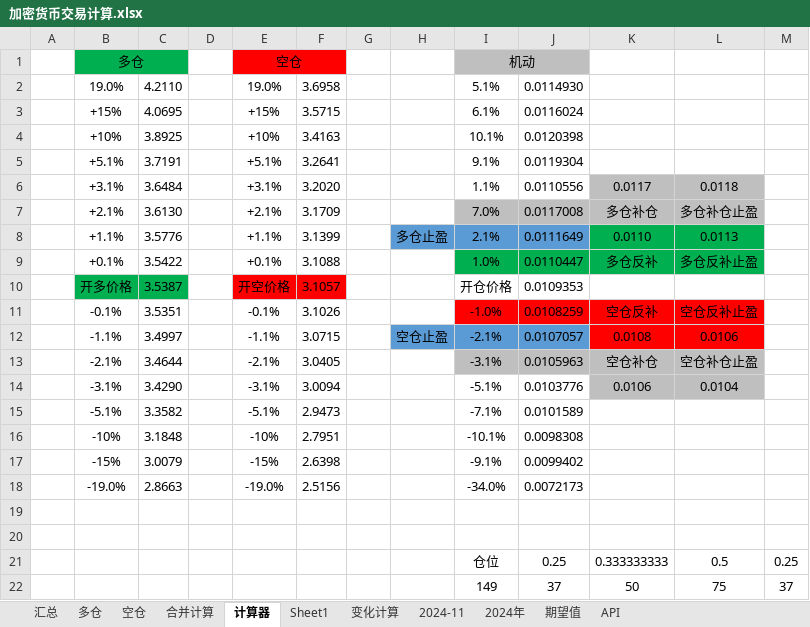
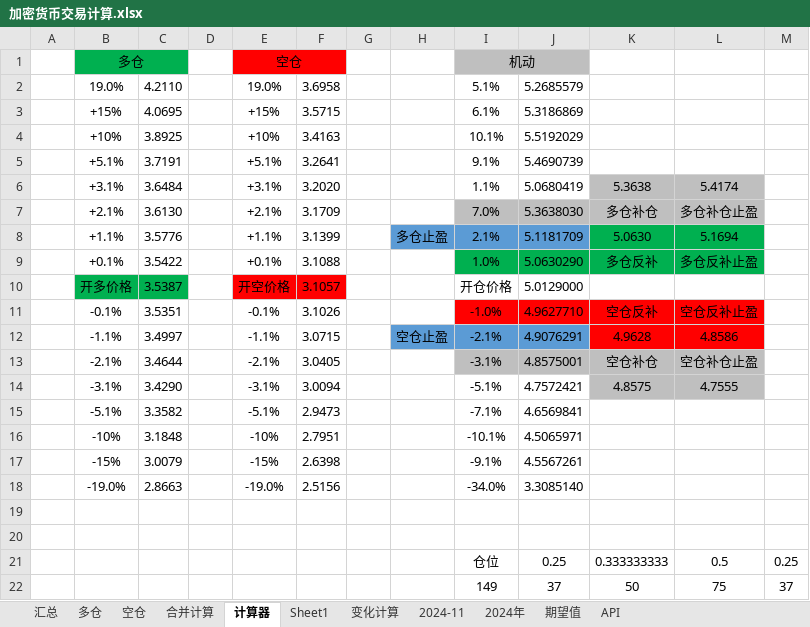
Before and after one commit to Jerrybaijy/notes, an Excel workbook: 交易/加密货币交易计算.xlsx, sheet 计算器, drawn as a sheet; values as stored, in another font and other column widths than the file's, no borders; the diff names each change by its address in the sheet, - before the commit and + after, or states it on an @@ line.

```diff
--- a/交易/加密货币交易计算.xlsx (sheet 计算器)
+++ b/交易/加密货币交易计算.xlsx (sheet 计算器)
-J2: 0.0114930
+J2: 5.2685579
-J3: 0.0116024
+J3: 5.3186869
-J4: 0.0120398
+J4: 5.5192029
-J5: 0.0119304
+J5: 5.4690739
-J6: 0.0110556
+J6: 5.0680419
-K6: 0.0117
+K6: 5.3638
-L6: 0.0118
+L6: 5.4174
-J7: 0.0117008
+J7: 5.3638030
-J8: 0.0111649
+J8: 5.1181709
-K8: 0.0110
+K8: 5.0630
-L8: 0.0113
+L8: 5.1694
-J9: 0.0110447
+J9: 5.0630290
-J10: 0.0109353
+J10: 5.0129000
-J11: 0.0108259
+J11: 4.9627710
-J12: 0.0107057
+J12: 4.9076291
-K12: 0.0108
+K12: 4.9628
-L12: 0.0106
+L12: 4.8586
-J13: 0.0105963
+J13: 4.8575001
-J14: 0.0103776
+J14: 4.7572421
-K14: 0.0106
+K14: 4.8575
-L14: 0.0104
+L14: 4.7555
-J15: 0.0101589
+J15: 4.6569841
-J16: 0.0098308
+J16: 4.5065971
-J17: 0.0099402
+J17: 4.5567261
-J18: 0.0072173
+J18: 3.3085140
```
Also changed, not shown: sheet 合并计算.
